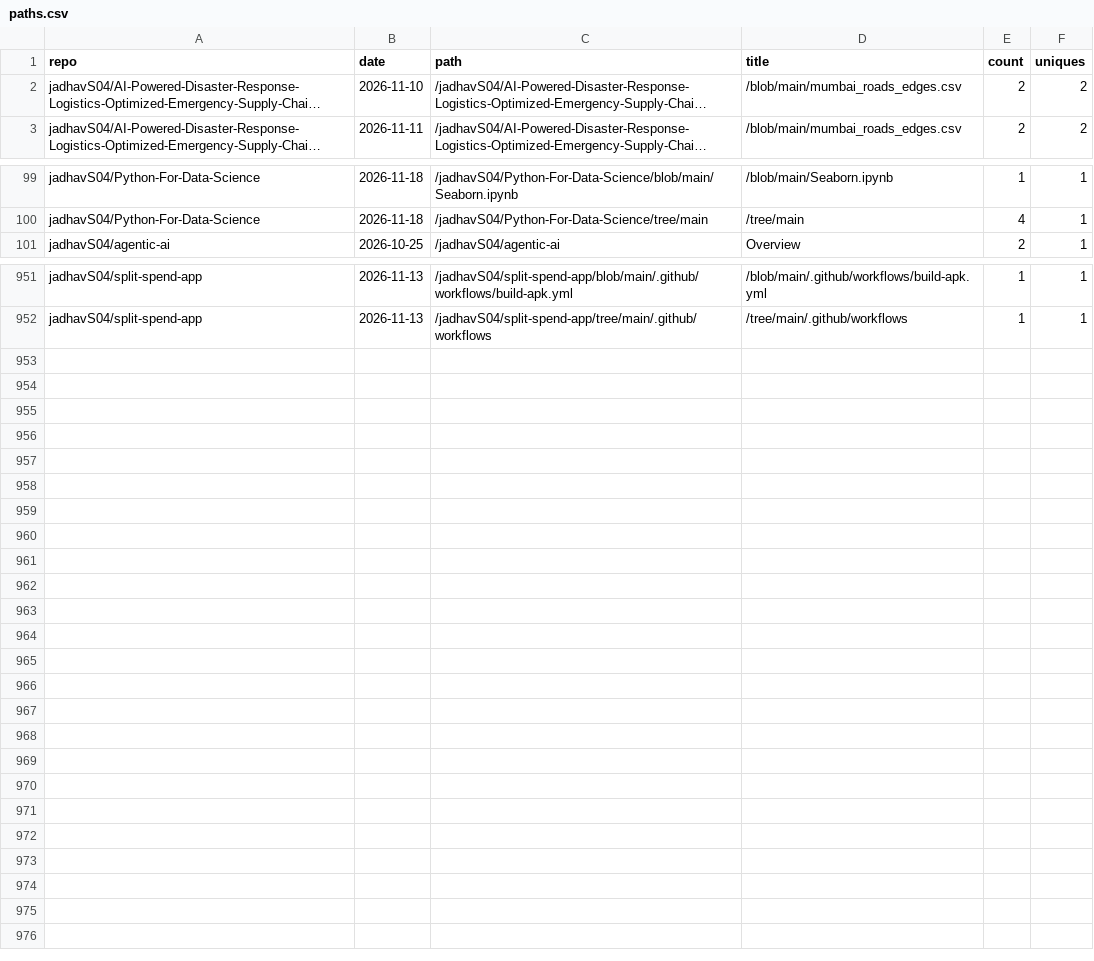
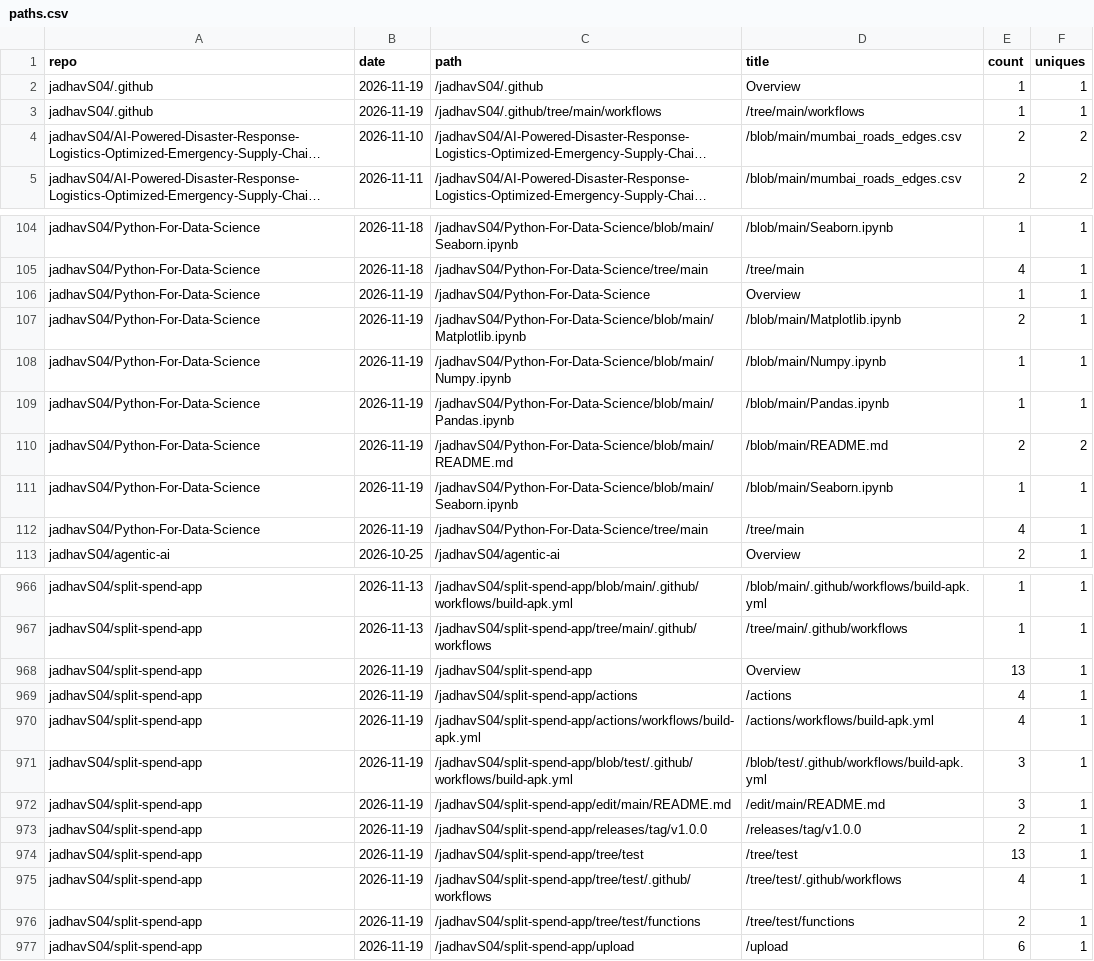
Before and after one commit to jadhavS04/github-traffic-analytics, a CSV file: data/paths.csv, drawn as a sheet; only a part is shown, gaps mark what is left out; long unchanged cells end in …; the diff covers the shown part only; the diff names each change by its address in the sheet, - before the commit and + after, or states it on an @@ line.

Commit message:
data: 2026-11-19 07:16 UTC

```diff
--- a/data/paths.csv
+++ b/data/paths.csv
+row 2: jadhavS04/.github | 2026-11-19 | /jadhavS04/.github | Overview | 1 | 1
+row 3: jadhavS04/.github | 2026-11-19 | /jadhavS04/.github/tree/main/workflows | /tree/main/workflows | 1 | 1
+row 106: jadhavS04/Python-For-Data-Science | 2026-11-19 | /jadhavS04/Python-For-Data-Science | Overview | 1 | 1
+row 107: jadhavS04/Python-For-Data-Science | 2026-11-19 | /jadhavS04/Python-For-Data-Science/blob/main/Matplotlib.ipynb | /blob/main/Matplotlib.ipynb | 2 | 1
+row 108: jadhavS04/Python-For-Data-Science | 2026-11-19 | /jadhavS04/Python-For-Data-Science/blob/main/Numpy.ipynb | /blob/main/Numpy.ipynb | 1 | 1
+row 109: jadhavS04/Python-For-Data-Science | 2026-11-19 | /jadhavS04/Python-For-Data-Science/blob/main/Pandas.ipynb | /blob/main/Pandas.ipynb | 1 | 1
+row 110: jadhavS04/Python-For-Data-Science | 2026-11-19 | /jadhavS04/Python-For-Data-Science/blob/main/README.md | /blob/main/README.md | 2 | 2
+row 111: jadhavS04/Python-For-Data-Science | 2026-11-19 | /jadhavS04/Python-For-Data-Science/blob/main/Seaborn.ipynb | /blob/main/Seaborn.ipynb | 1 | 1
+row 112: jadhavS04/Python-For-Data-Science | 2026-11-19 | /jadhavS04/Python-For-Data-Science/tree/main | /tree/main | 4 | 1
+row 968: jadhavS04/split-spend-app | 2026-11-19 | /jadhavS04/split-spend-app | Overview | 13 | 1
+row 969: jadhavS04/split-spend-app | 2026-11-19 | /jadhavS04/split-spend-app/actions | /actions | 4 | 1
+row 970: jadhavS04/split-spend-app | 2026-11-19 | /jadhavS04/split-spend-app/actions/workflows/build-apk.yml | /actions/workflows/build-apk.yml | 4 | 1
+row 971: jadhavS04/split-spend-app | 2026-11-19 | /jadhavS04/split-spend-app/blob/test/.github/workflows/build-apk.yml | /blob/test/.github/workflows/build-apk.yml | 3 | 1
+row 972: jadhavS04/split-spend-app | 2026-11-19 | /jadhavS04/split-spend-app/edit/main/README.md | /edit/main/README.md | 3 | 1
+row 973: jadhavS04/split-spend-app | 2026-11-19 | /jadhavS04/split-spend-app/releases/tag/v1.0.0 | /releases/tag/v1.0.0 | 2 | 1
+row 974: jadhavS04/split-spend-app | 2026-11-19 | /jadhavS04/split-spend-app/tree/test | /tree/test | 13 | 1
+row 975: jadhavS04/split-spend-app | 2026-11-19 | /jadhavS04/split-spend-app/tree/test/.github/workflows | /tree/test/.github/workflows | 4 | 1
+row 976: jadhavS04/split-spend-app | 2026-11-19 | /jadhavS04/split-spend-app/tree/test/functions | /tree/test/functions | 2 | 1
+row 977: jadhavS04/split-spend-app | 2026-11-19 | /jadhavS04/split-spend-app/upload | /upload | 6 | 1
```
Also changed, not shown: 6 added rows elsewhere in this file, data/clones.csv, data/languages.csv, 7 other files.
